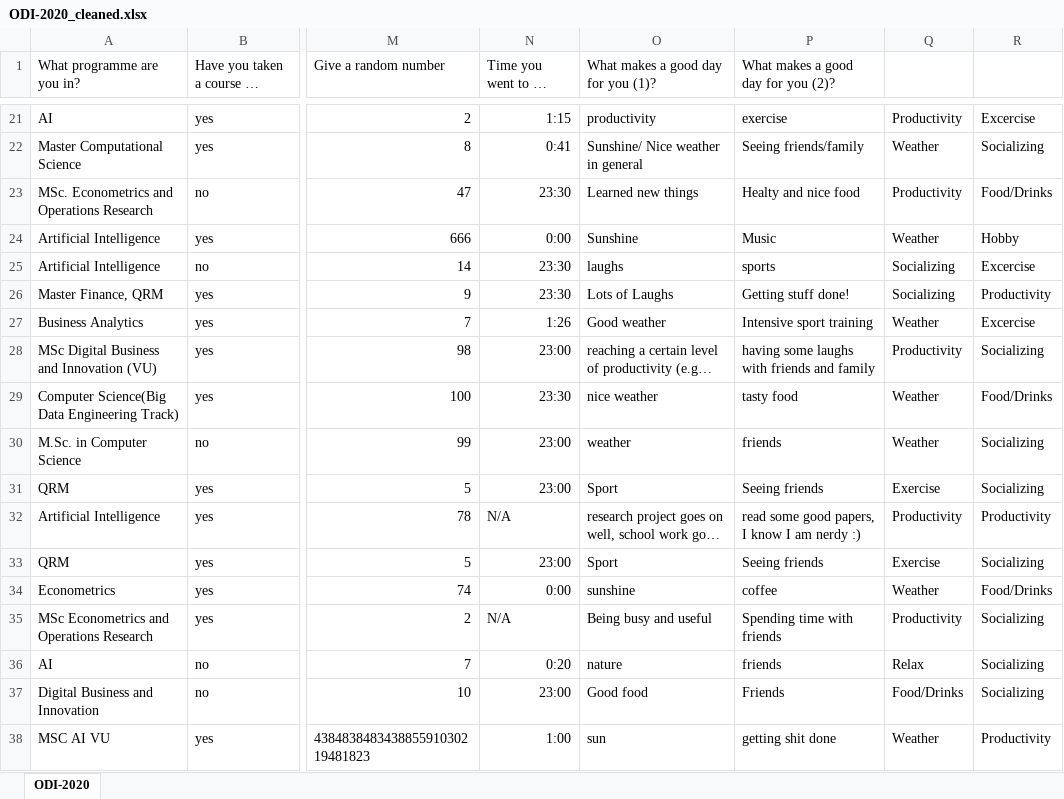
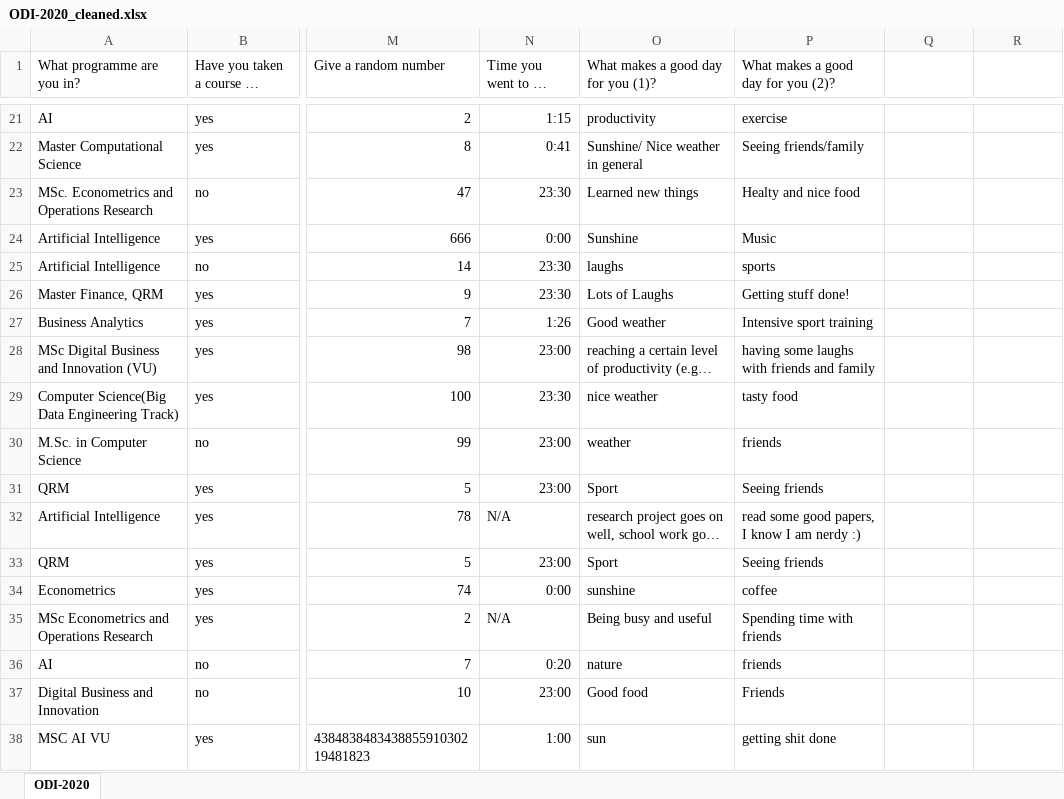
Before and after one commit to AnnemijnD/datamining, an Excel workbook: Assignment1/data/ODI-2020_cleaned.xlsx, sheet ODI-2020, drawn as a sheet; only a part is shown, gaps mark what is left out; long unchanged cells end in …; values as stored, in another font and other column widths than the file's, no borders; the diff covers the shown part only; the diff names each change by its address in the sheet, - before the commit and + after, or states it on an @@ line.

```diff
--- a/Assignment1/data/ODI-2020_cleaned.xlsx (sheet ODI-2020)
+++ b/Assignment1/data/ODI-2020_cleaned.xlsx (sheet ODI-2020)
-Q21: Productivity
+Q21: (empty)
-R21: Excercise
+R21: (empty)
-Q22: Weather
+Q22: (empty)
-R22: Socializing
+R22: (empty)
-Q23: Productivity
+Q23: (empty)
-R23: Food/Drinks
+R23: (empty)
-Q24: Weather
+Q24: (empty)
-R24: Hobby
+R24: (empty)
-Q25:Q26: Socializing
+Q25:Q26: (empty)
-R25: Excercise
+R25: (empty)
-R26: Productivity
+R26: (empty)
-Q27: Weather
+Q27: (empty)
-R27: Excercise
+R27: (empty)
-Q28: Productivity
+Q28: (empty)
-R28: Socializing
+R28: (empty)
-Q29:Q30: Weather
+Q29:Q30: (empty)
-R29: Food/Drinks
+R29: (empty)
-R30:R31: Socializing
+R30:R31: (empty)
-Q31: Exercise
+Q31: (empty)
-Q32: Productivity
+Q32: (empty)
-R32: Productivity
+R32: (empty)
-Q33: Exercise
+Q33: (empty)
-R33: Socializing
+R33: (empty)
-Q34: Weather
+Q34: (empty)
-R34: Food/Drinks
+R34: (empty)
-Q35: Productivity
+Q35: (empty)
-R35:R37: Socializing
+R35:R37: (empty)
-Q36: Relax
+Q36: (empty)
-Q37: Food/Drinks
+Q37: (empty)
-Q38: Weather
+Q38: (empty)
-R38: Productivity
+R38: (empty)
```
Also changed, not shown: 79 edited cells elsewhere in this sheet, Assignment1/all_cleaned.xlsx, 2 other files.
